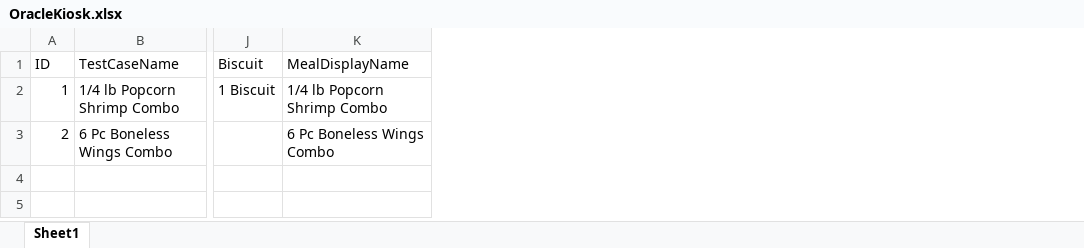
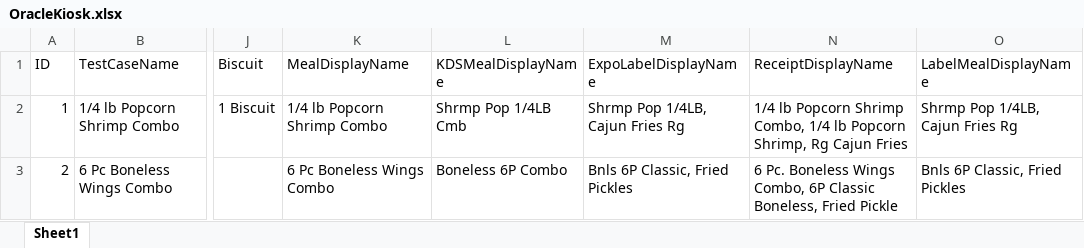
Before and after one commit to ikenchenbayev-rbi/eggplant, an Excel workbook: Popeyes.suite/Resources/OracleKiosk.xlsx, sheet Sheet1, drawn as a sheet; only a part is shown, gaps mark what is left out; values as stored, in another font and other column widths than the file's, no borders; the diff names each change by its address in the sheet, - before the commit and + after, or states it on an @@ line.

```diff
--- a/Popeyes.suite/Resources/OracleKiosk.xlsx (sheet Sheet1)
+++ b/Popeyes.suite/Resources/OracleKiosk.xlsx (sheet Sheet1)
+column L (KDSMealDisplayName), rows 2-3: Shrmp Pop 1/4LB Cmb | Boneless 6P Combo
+column M (ExpoLabelDisplayName), rows 2-3: Shrmp Pop 1/4LB, Cajun Fries Rg | Bnls 6P Classic, Fried Pickles
+column N (ReceiptDisplayName), rows 2-3: 1/4 lb Popcorn Shrimp Combo, 1/4 lb Popcorn Shrimp, Rg Cajun Fries | 6 Pc. Boneless Wings Combo, 6P Classic Boneless, Fried Pickle
+column O (LabelMealDisplayName), rows 2-3: Shrmp Pop 1/4LB, Cajun Fries Rg | Bnls 6P Classic, Fried Pickles
```
Also changed, not shown: Popeyes.suite/Resources/NCR.xlsx, Popeyes.suite/Resources/Oracle.xlsx, 51 other files.
